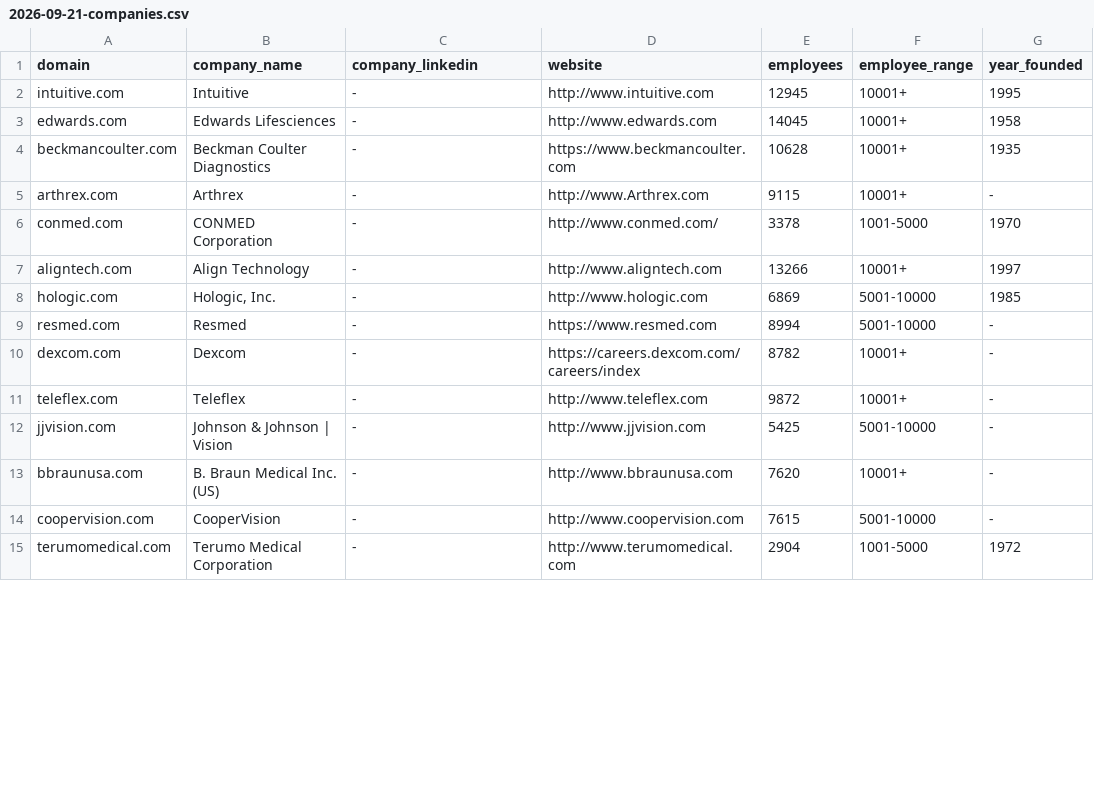
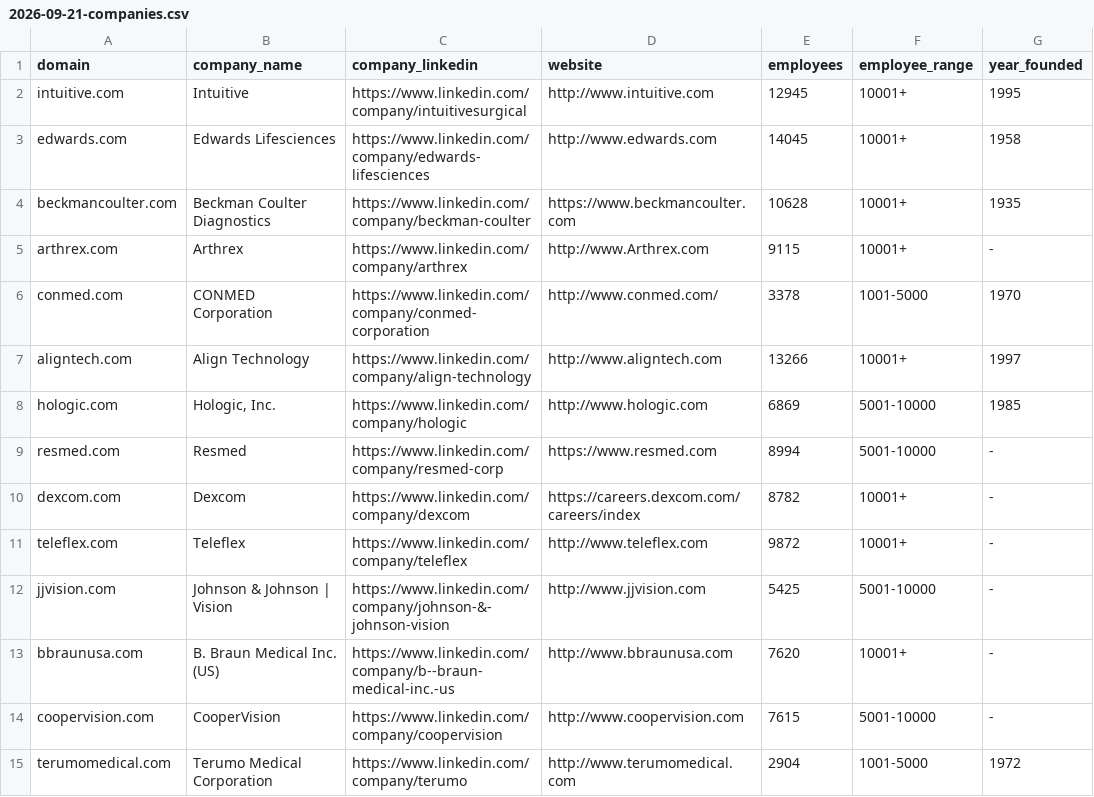
Before and after one commit to moeez-coder/Clients, a CSV file: clients/the-matchstick-group/sourcing/new-leader-old-portfolio/2026-09-21-companies.csv, drawn as a sheet; only a part is shown; the diff covers the shown part only; the diff names each change by its address in the sheet, - before the commit and + after, or states it on an @@ line.

```diff
--- a/clients/the-matchstick-group/sourcing/new-leader-old-portfolio/2026-09-21-companies.csv
+++ b/clients/the-matchstick-group/sourcing/new-leader-old-portfolio/2026-09-21-companies.csv
-C2 (company_linkedin): -
+C2 (company_linkedin): https://www.linkedin.com/company/intuitivesurgical
-C3 (company_linkedin): -
+C3 (company_linkedin): https://www.linkedin.com/company/edwards-lifesciences
-C4 (company_linkedin): -
+C4 (company_linkedin): https://www.linkedin.com/company/beckman-coulter
-C5 (company_linkedin): -
+C5 (company_linkedin): https://www.linkedin.com/company/arthrex
-C6 (company_linkedin): -
+C6 (company_linkedin): https://www.linkedin.com/company/conmed-corporation
-C7 (company_linkedin): -
+C7 (company_linkedin): https://www.linkedin.com/company/align-technology
-C8 (company_linkedin): -
+C8 (company_linkedin): https://www.linkedin.com/company/hologic
-C9 (company_linkedin): -
+C9 (company_linkedin): https://www.linkedin.com/company/resmed-corp
-C10 (company_linkedin): -
+C10 (company_linkedin): https://www.linkedin.com/company/dexcom
-C11 (company_linkedin): -
+C11 (company_linkedin): https://www.linkedin.com/company/teleflex
-C12 (company_linkedin): -
+C12 (company_linkedin): https://www.linkedin.com/company/johnson-&-johnson-vision
-C13 (company_linkedin): -
+C13 (company_linkedin): https://www.linkedin.com/company/b--braun-medical-inc.-us
-C14 (company_linkedin): -
+C14 (company_linkedin): https://www.linkedin.com/company/coopervision
-C15 (company_linkedin): -
+C15 (company_linkedin): https://www.linkedin.com/company/terumo
```
Also changed, not shown: 84 edited cells elsewhere in this file, clients/the-matchstick-group/sourcing/before-the-buyer-arrives-seller-side/2026-09-21-companies.csv, clients/the-matchstick-group/sourcing/exit-ready/2026-09-21-companies.csv, 4 other files.
